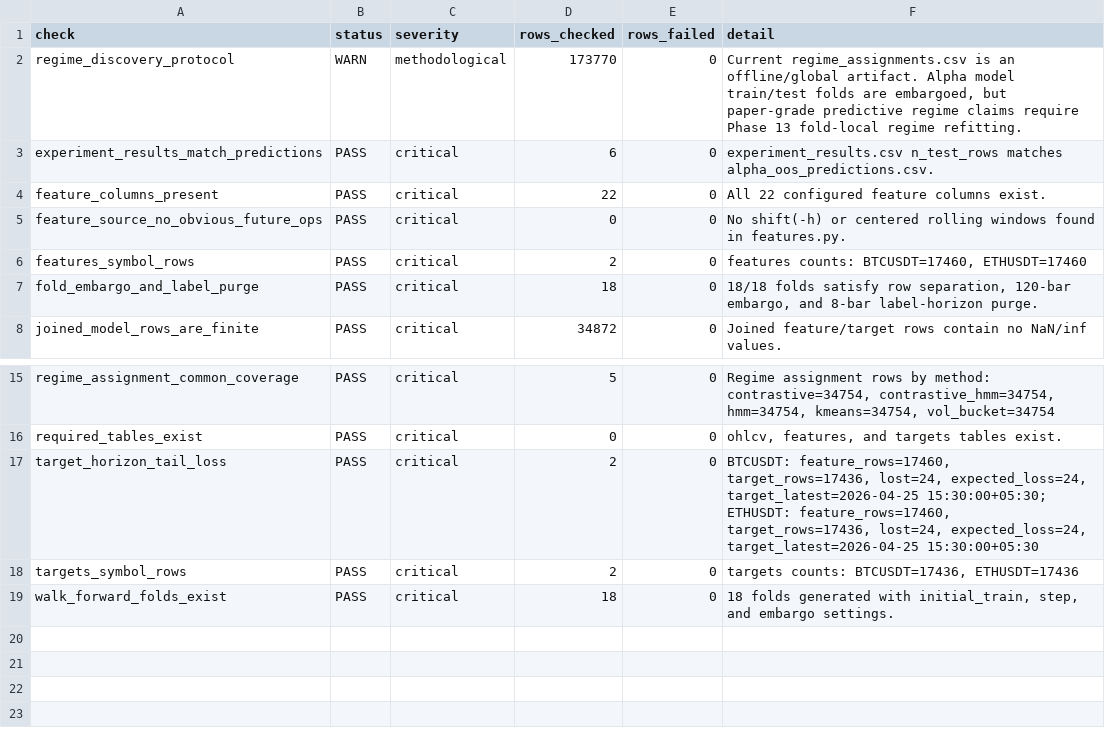
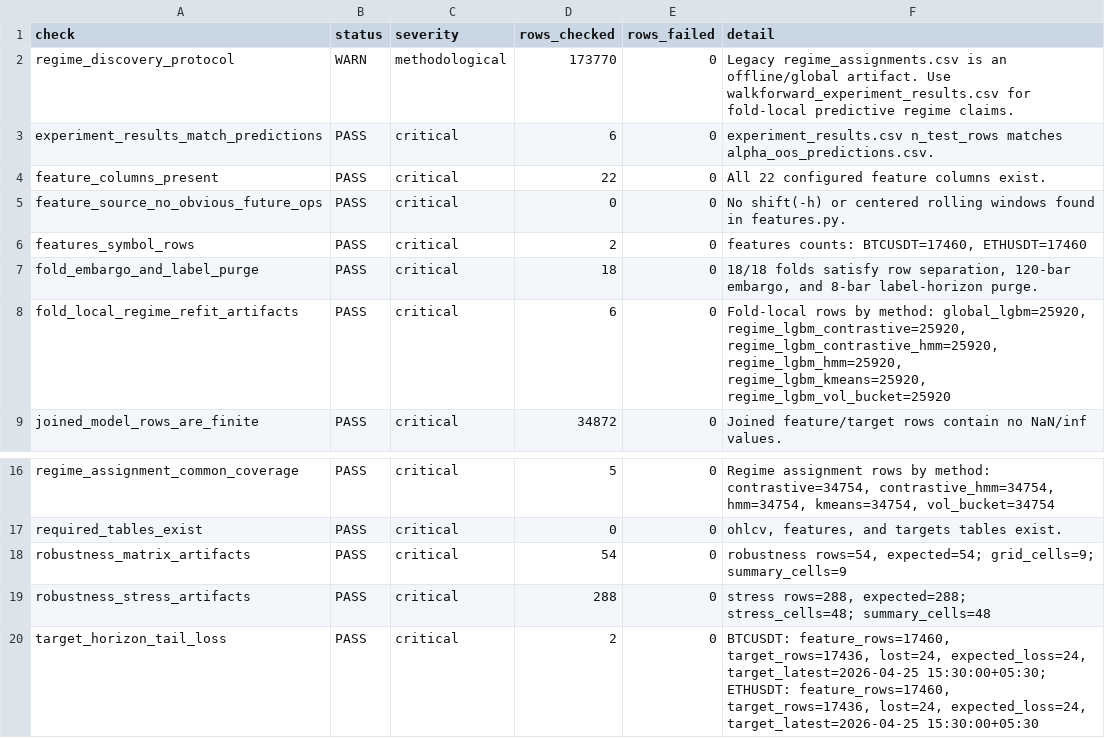
Before and after one commit to Saraid10/adaptive-alpha-lab, a CSV file: models/validation_audit.csv, drawn as a sheet; only a part is shown, gaps mark what is left out; the shorter side is filled out with more unchanged rows.

Commit message:
feat(phase-14b): add cost threshold and market-period stress robustness

```diff
--- a/models/validation_audit.csv
+++ b/models/validation_audit.csv
@@ -1,3 +1,3 @@
 check,status,severity,rows_checked,rows_failed,detail
-regime_discovery_protocol,WARN,methodological,173770,0,"Current regime_assignments.csv is an offline/global artifact. Alpha model train/test folds are embargoed, but paper-grade predictive regime claims require Phase 13 fold-local regime refitting."
+regime_discovery_protocol,WARN,methodological,173770,0,Legacy regime_assignments.csv is an offline/global artifact. Use walkforward_experiment_results.csv for fold-local predictive regime claims.
 experiment_results_match_predictions,PASS,critical,6,0,experiment_results.csv n_test_rows matches alpha_oos_predictions.csv.
@@ -7,2 +7,3 @@ features_symbol_rows,PASS,critical,2,0,"features counts: BTCUSDT=17460, ETHUSDT=
 fold_embargo_and_label_purge,PASS,critical,18,0,"18/18 folds satisfy row separation, 120-bar embargo, and 8-bar label-horizon purge."
+fold_local_regime_refit_artifacts,PASS,critical,6,0,"Fold-local rows by method: global_lgbm=25920, regime_lgbm_contrastive=25920, regime_lgbm_contrastive_hmm=25920, regime_lgbm_hmm=25920, regime_lgbm_kmeans=25920, regime_lgbm_vol_bucket=25920"
 joined_model_rows_are_finite,PASS,critical,34872,0,Joined feature/target rows contain no NaN/inf values.
@@ -16,2 +17,4 @@ regime_assignment_common_coverage,PASS,critical,5,0,"Regime assignment rows by m
 required_tables_exist,PASS,critical,0,0,"ohlcv, features, and targets tables exist."
+robustness_matrix_artifacts,PASS,critical,54,0,"robustness rows=54, expected=54; grid_cells=9; summary_cells=9"
+robustness_stress_artifacts,PASS,critical,288,0,"stress rows=288, expected=288; stress_cells=48; summary_cells=48"
 target_horizon_tail_loss,PASS,critical,2,0,"BTCUSDT: feature_rows=17460, target_rows=17436, lost=24, expected_loss=24, target_latest=2026-04-25 15:30:00+05:30; ETHUSDT: feature_rows=17460, target_rows=17436, lost=24, expected_loss=24, target_latest=2026-04-25 15:30:00+05:30"
```
Also changed, not shown: 9 other files.
